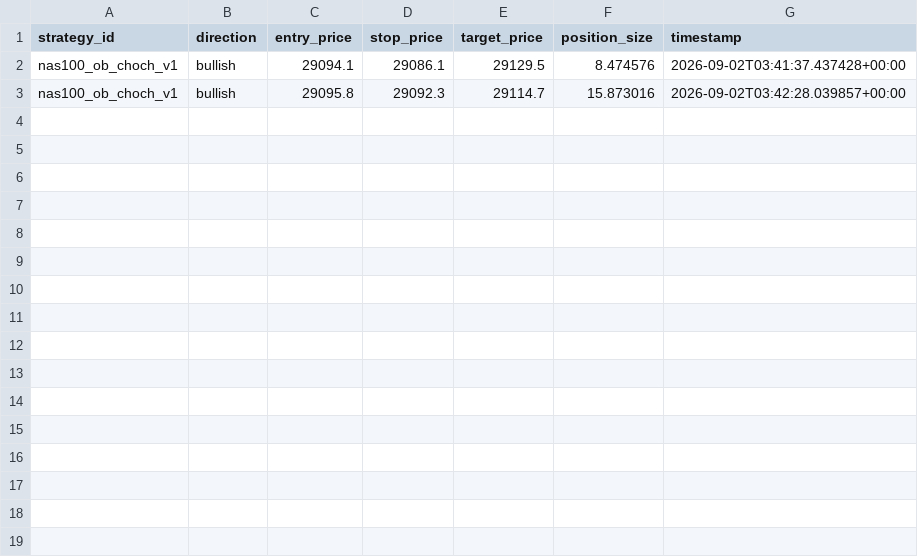
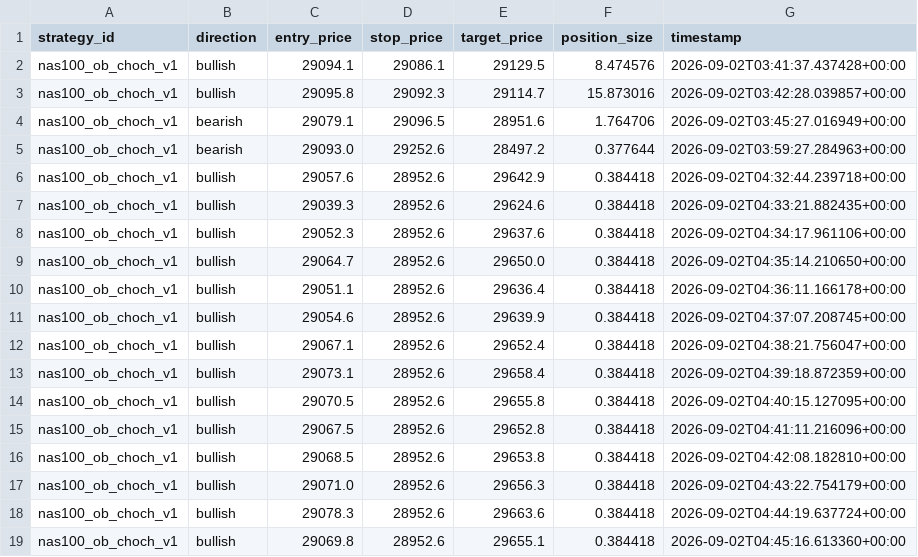
Before and after one commit to alexrenoga99-lang/ai-trading-floor, a CSV file: live/signals_log.csv, drawn as a sheet; the diff names each change by its address in the sheet, - before the commit and + after, or states it on an @@ line.

```diff
--- a/live/signals_log.csv
+++ b/live/signals_log.csv
+row 4: nas100_ob_choch_v1 | bearish | 29079.1 | 29096.5 | 28951.6 | 1.764706 | 2026-09-02T03:45:27.016949+00:00
+row 5: nas100_ob_choch_v1 | bearish | 29093.0 | 29252.6 | 28497.2 | 0.377644 | 2026-09-02T03:59:27.284963+00:00
+row 6: nas100_ob_choch_v1 | bullish | 29057.6 | 28952.6 | 29642.9 | 0.384418 | 2026-09-02T04:32:44.239718+00:00
+row 7: nas100_ob_choch_v1 | bullish | 29039.3 | 28952.6 | 29624.6 | 0.384418 | 2026-09-02T04:33:21.882435+00:00
+row 8: nas100_ob_choch_v1 | bullish | 29052.3 | 28952.6 | 29637.6 | 0.384418 | 2026-09-02T04:34:17.961106+00:00
+row 9: nas100_ob_choch_v1 | bullish | 29064.7 | 28952.6 | 29650.0 | 0.384418 | 2026-09-02T04:35:14.210650+00:00
+row 10: nas100_ob_choch_v1 | bullish | 29051.1 | 28952.6 | 29636.4 | 0.384418 | 2026-09-02T04:36:11.166178+00:00
+row 11: nas100_ob_choch_v1 | bullish | 29054.6 | 28952.6 | 29639.9 | 0.384418 | 2026-09-02T04:37:07.208745+00:00
+row 12: nas100_ob_choch_v1 | bullish | 29067.1 | 28952.6 | 29652.4 | 0.384418 | 2026-09-02T04:38:21.756047+00:00
+row 13: nas100_ob_choch_v1 | bullish | 29073.1 | 28952.6 | 29658.4 | 0.384418 | 2026-09-02T04:39:18.872359+00:00
+row 14: nas100_ob_choch_v1 | bullish | 29070.5 | 28952.6 | 29655.8 | 0.384418 | 2026-09-02T04:40:15.127095+00:00
+row 15: nas100_ob_choch_v1 | bullish | 29067.5 | 28952.6 | 29652.8 | 0.384418 | 2026-09-02T04:41:11.216096+00:00
+row 16: nas100_ob_choch_v1 | bullish | 29068.5 | 28952.6 | 29653.8 | 0.384418 | 2026-09-02T04:42:08.182810+00:00
+row 17: nas100_ob_choch_v1 | bullish | 29071.0 | 28952.6 | 29656.3 | 0.384418 | 2026-09-02T04:43:22.754179+00:00
+row 18: nas100_ob_choch_v1 | bullish | 29078.3 | 28952.6 | 29663.6 | 0.384418 | 2026-09-02T04:44:19.637724+00:00
+row 19: nas100_ob_choch_v1 | bullish | 29069.8 | 28952.6 | 29655.1 | 0.384418 | 2026-09-02T04:45:16.613360+00:00
```
Also changed, not shown: 11 other files.
